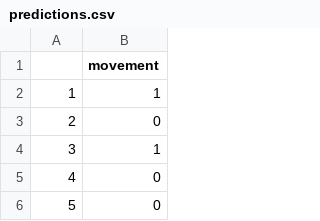
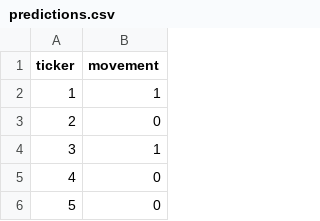
Before and after one commit to m-tari/stock_direction_predict_ml, a CSV file: predictions/predictions.csv, drawn as a sheet; only a part is shown.

```diff
--- a/predictions/predictions.csv
+++ b/predictions/predictions.csv
@@ -1,2 +1,2 @@
-,movement
+ticker ,movement
 1,1
```
Also changed, not shown: 2 other files.
